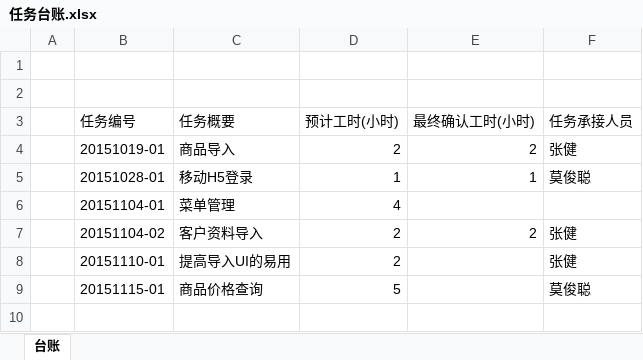
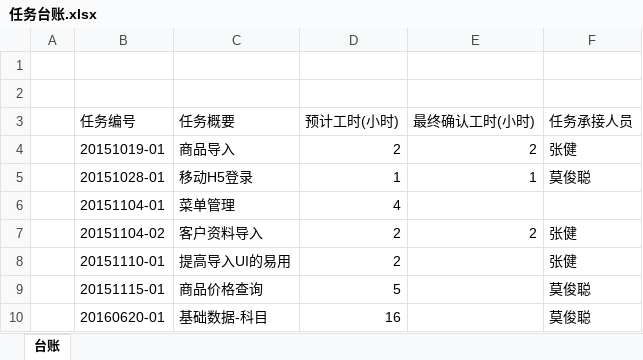
Before and after one commit to dongxf/PSI, an Excel workbook: doc/10 众包/01 任务台账/任务台账.xlsx, sheet 台账, drawn as a sheet; values as stored, in another font and other column widths than the file's, no borders; the diff names each change by its address in the sheet, - before the commit and + after, or states it on an @@ line.

```diff
--- a/doc/10 众包/01 任务台账/任务台账.xlsx (sheet 台账)
+++ b/doc/10 众包/01 任务台账/任务台账.xlsx (sheet 台账)
+row 10:  | 20160620-01 | 基础数据-科目 | 16 |  | 莫俊聪
```
Also changed, not shown: 1 other file.
